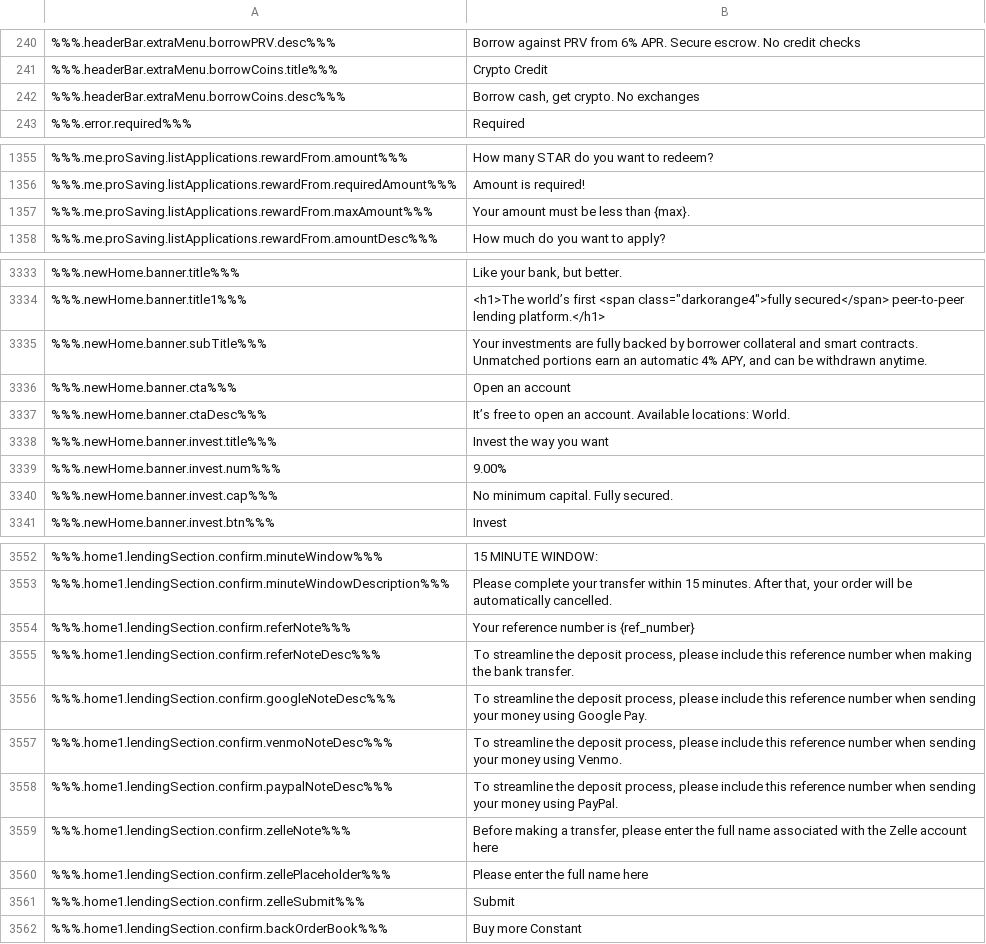
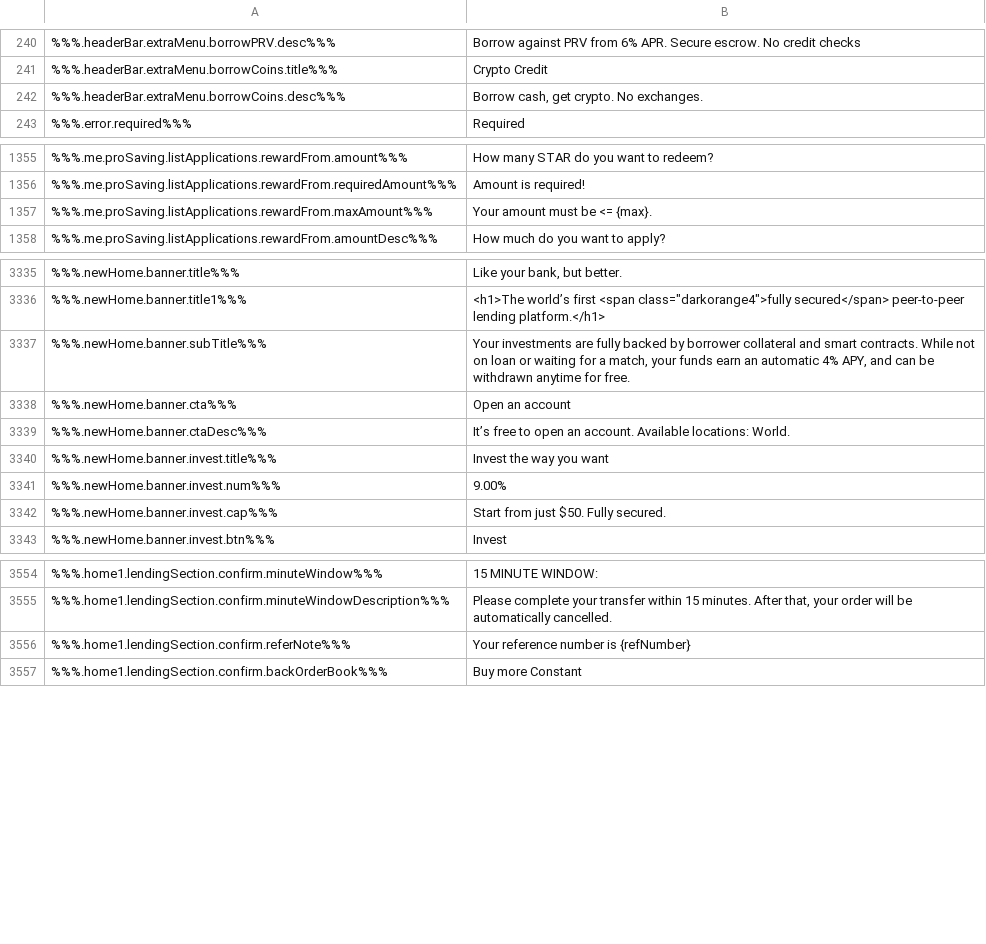
Before and after one commit to duyhtq/constant-web-i18n, a CSV file: store/en.csv, drawn as a sheet; only a part is shown, gaps mark what is left out; removed rows and columns are numbered as before the commit, all else as after; the diff covers the shown part only; the diff names each change by its address in the sheet, - before the commit and + after, or states it on an @@ line.

```diff
--- a/store/en.csv
+++ b/store/en.csv
-B242: Borrow cash, get crypto. No exchanges
+B242: Borrow cash, get crypto. No exchanges.
-B1357: Your amount must be less than {max}.
+B1357: Your amount must be <= {max}.
-B3337: …smart contracts. Unmatched portions earn an automatic 4% APY, and can be withdrawn anytime.
+B3337: …smart contracts. While not on loan or waiting for a match, your funds earn an automatic 4% APY, and can be withdrawn anytime for free.
-B3342: No minimum capital. Fully secured.
+B3342: Start from just $50. Fully secured.
-B3556: Your reference number is {ref_number}
+B3556: Your reference number is {refNumber}
-row 3555: %%%.home1.lendingSection.confirm.referNoteDesc%%% | To streamline the deposit process, please include this reference number when making the bank transfer.
-row 3556: %%%.home1.lendingSection.confirm.googleNoteDesc%%% | To streamline the deposit process, please include this reference number when sending your money using Google Pay.
-row 3557: %%%.home1.lendingSection.confirm.venmoNoteDesc%%% | To streamline the deposit process, please include this reference number when sending your money using Venmo.
-row 3558: %%%.home1.lendingSection.confirm.paypalNoteDesc%%% | To streamline the deposit process, please include this reference number when sending your money using PayPal.
-row 3559: %%%.home1.lendingSection.confirm.zelleNote%%% | Before making a transfer, please enter the full name associated with the Zelle account here
-row 3560: %%%.home1.lendingSection.confirm.zellePlaceholder%%% | Please enter the full name here
-row 3561: %%%.home1.lendingSection.confirm.zelleSubmit%%% | Submit
```
Also changed, not shown: 26 added rows, 16 removed rows, 1 moved row and 6 edited cells elsewhere in this file, 5 other files.
